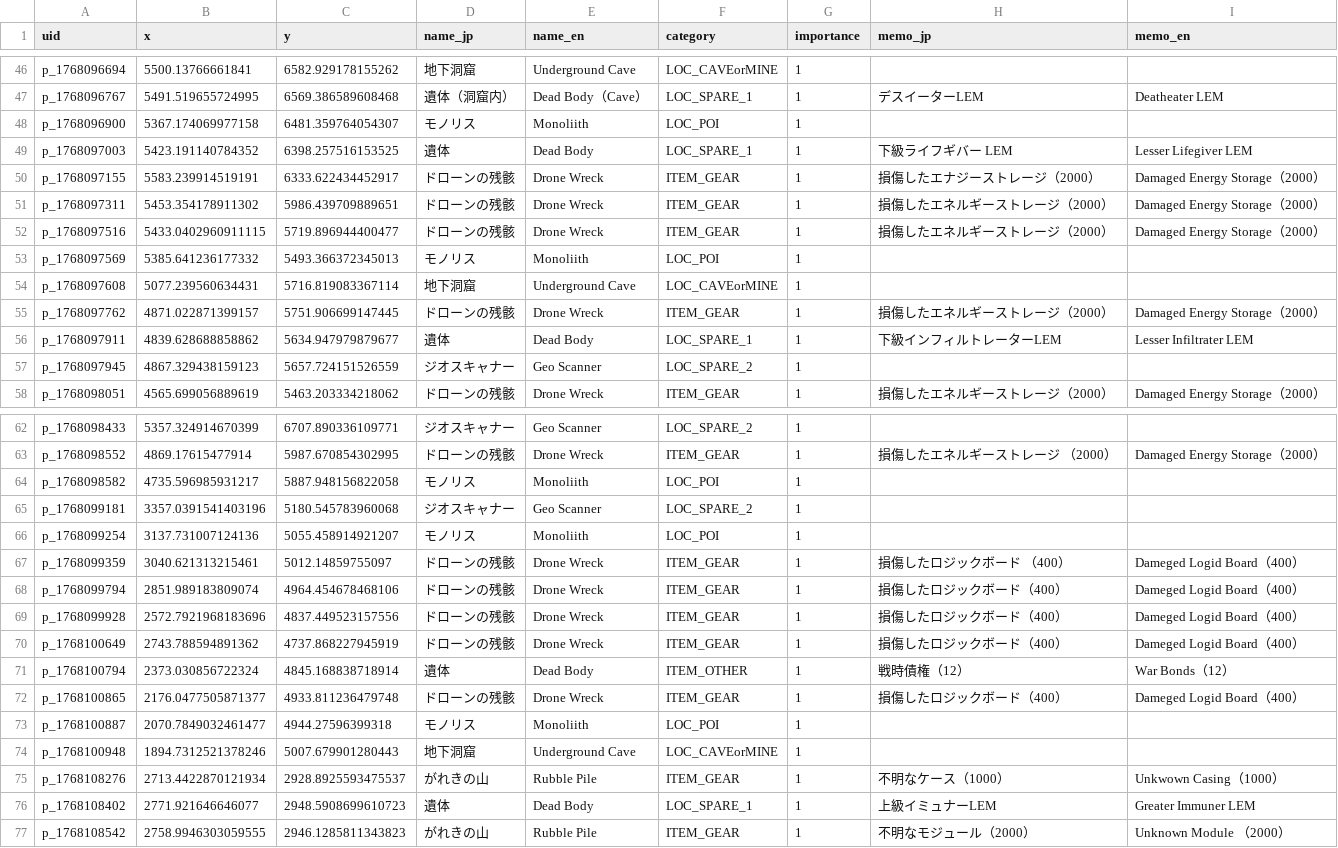
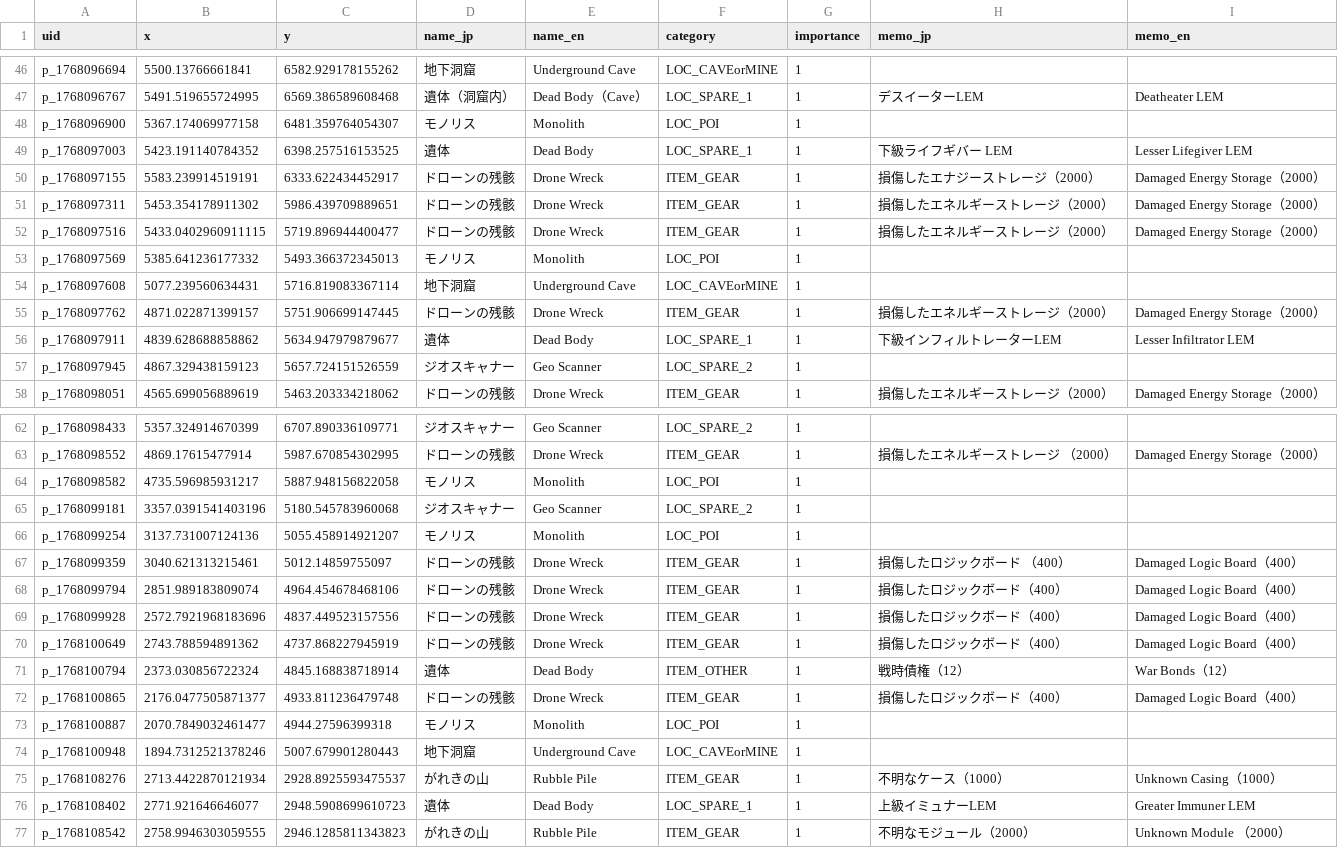
Before and after one commit to lime0404forest-commits/map, a CSV file: games/StarRupture/None/master_data.csv, drawn as a sheet; only a part is shown, gaps mark what is left out; the diff covers the shown part only.

Commit message:
誤字等修正

```diff
--- a/games/StarRupture/None/master_data.csv
+++ b/games/StarRupture/None/master_data.csv
@@ -47,3 +47,3 @@ p_1768096694,5500.13766661841,6582.929178155262,地下洞窟,Underground Cave,LO
 p_1768096767,5491.519655724995,6569.386589608468,遺体（洞窟内）,Dead Body（Cave）,LOC_SPARE_1,1,デスイーターLEM	,Deatheater LEM
-p_1768096900,5367.174069977158,6481.359764054307,モノリス,Monoliith,LOC_POI,1,,
+p_1768096900,5367.174069977158,6481.359764054307,モノリス,Monolith,LOC_POI,1,,
 p_1768097003,5423.191140784352,6398.257516153525,遺体,Dead Body,LOC_SPARE_1,1,下級ライフギバー LEM,Lesser Lifegiver LEM
@@ -52,6 +52,6 @@ p_1768097311,5453.354178911302,5986.439709889651,ドローンの残骸,Drone Wre
 p_1768097516,5433.0402960911115,5719.896944400477,ドローンの残骸,Drone Wreck,ITEM_GEAR,1,損傷したエネルギーストレージ（2000）,Damaged Energy Storage（2000）
-p_1768097569,5385.641236177332,5493.366372345013,モノリス,Monoliith,LOC_POI,1,,
+p_1768097569,5385.641236177332,5493.366372345013,モノリス,Monolith,LOC_POI,1,,
 p_1768097608,5077.239560634431,5716.819083367114,地下洞窟,Underground Cave,LOC_CAVEorMINE,1,,
 p_1768097762,4871.022871399157,5751.906699147445,ドローンの残骸,Drone Wreck,ITEM_GEAR,1,損傷したエネルギーストレージ（2000）,Damaged Energy Storage（2000）
-p_1768097911,4839.628688858862,5634.947979879677,遺体,Dead Body,LOC_SPARE_1,1,下級インフィルトレーターLEM,Lesser Infiltrater LEM
+p_1768097911,4839.628688858862,5634.947979879677,遺体,Dead Body,LOC_SPARE_1,1,下級インフィルトレーターLEM,Lesser Infiltrator LEM
 p_1768097945,4867.329438159123,5657.724151526559,ジオスキャナー,Geo Scanner,LOC_SPARE_2,1,,
@@ -63,14 +63,14 @@ p_1768098433,5357.324914670399,6707.890336109771,ジオスキャナー,Geo Scann
 p_1768098552,4869.17615477914,5987.670854302995,ドローンの残骸,Drone Wreck,ITEM_GEAR,1,損傷したエネルギーストレージ	（2000）,Damaged Energy Storage（2000）
-p_1768098582,4735.596985931217,5887.948156822058,モノリス,Monoliith,LOC_POI,1,,
+p_1768098582,4735.596985931217,5887.948156822058,モノリス,Monolith,LOC_POI,1,,
 p_1768099181,3357.0391541403196,5180.545783960068,ジオスキャナー,Geo Scanner,LOC_SPARE_2,1,,
-p_1768099254,3137.731007124136,5055.458914921207,モノリス,Monoliith,LOC_POI,1,,
-p_1768099359,3040.621313215461,5012.14859755097,ドローンの残骸,Drone Wreck,ITEM_GEAR,1,損傷したロジックボード	（400）,Dameged Logid Board（400）
-p_1768099794,2851.989183809074,4964.454678468106,ドローンの残骸,Drone Wreck,ITEM_GEAR,1,損傷したロジックボード（400）,Dameged Logid Board（400）
-p_1768099928,2572.7921968183696,4837.449523157556,ドローンの残骸,Drone Wreck,ITEM_GEAR,1,損傷したロジックボード（400）,Dameged Logid Board（400）	
-p_1768100649,2743.788594891362,4737.868227945919,ドローンの残骸,Drone Wreck,ITEM_GEAR,1,損傷したロジックボード（400）,Dameged Logid Board（400）
+p_1768099254,3137.731007124136,5055.458914921207,モノリス,Monolith,LOC_POI,1,,
+p_1768099359,3040.621313215461,5012.14859755097,ドローンの残骸,Drone Wreck,ITEM_GEAR,1,損傷したロジックボード	（400）,Damaged Logic Board（400）
+p_1768099794,2851.989183809074,4964.454678468106,ドローンの残骸,Drone Wreck,ITEM_GEAR,1,損傷したロジックボード（400）,Damaged Logic Board（400）
+p_1768099928,2572.7921968183696,4837.449523157556,ドローンの残骸,Drone Wreck,ITEM_GEAR,1,損傷したロジックボード（400）,Damaged Logic Board（400）	
+p_1768100649,2743.788594891362,4737.868227945919,ドローンの残骸,Drone Wreck,ITEM_GEAR,1,損傷したロジックボード（400）,Damaged Logic Board（400）
 p_1768100794,2373.030856722324,4845.168838718914,遺体,Dead Body,ITEM_OTHER,1,戦時債権（12）,War Bonds（12）
-p_1768100865,2176.0477505871377,4933.811236479748,ドローンの残骸,Drone Wreck,ITEM_GEAR,1,損傷したロジックボード（400）,Dameged Logid Board（400）
-p_1768100887,2070.7849032461477,4944.27596399318,モノリス,Monoliith,LOC_POI,1,,
+p_1768100865,2176.0477505871377,4933.811236479748,ドローンの残骸,Drone Wreck,ITEM_GEAR,1,損傷したロジックボード（400）,Damaged Logic Board（400）
+p_1768100887,2070.7849032461477,4944.27596399318,モノリス,Monolith,LOC_POI,1,,
 p_1768100948,1894.7312521378246,5007.679901280443,地下洞窟,Underground Cave,LOC_CAVEorMINE,1,,
-p_1768108276,2713.4422870121934,2928.8925593475537,がれきの山,Rubble Pile,ITEM_GEAR,1,不明なケース（1000）,Unkwown Casing（1000）
+p_1768108276,2713.4422870121934,2928.8925593475537,がれきの山,Rubble Pile,ITEM_GEAR,1,不明なケース（1000）,Unknown Casing（1000）
 p_1768108402,2771.921646646077,2948.5908699610723,遺体,Dead Body,LOC_SPARE_1,1,上級イミュナーLEM,Greater Immuner LEM
```
Also changed, not shown: 14 edited cells elsewhere in this file.
